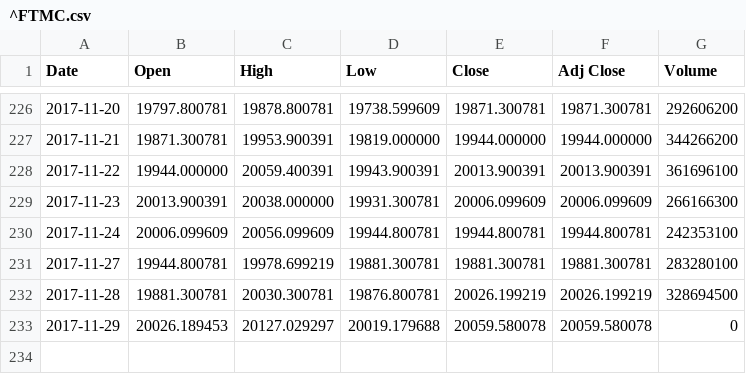
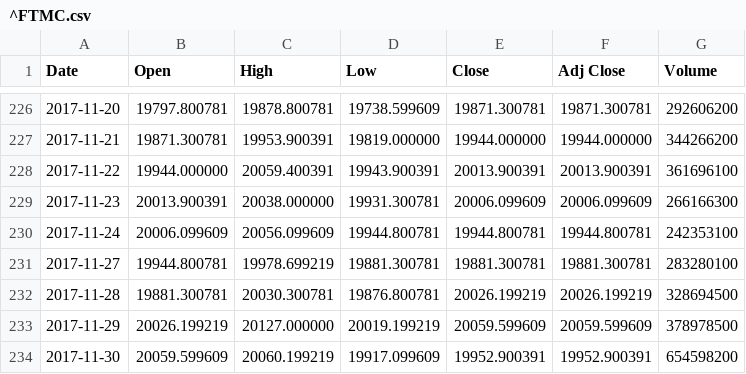
Before and after one commit to williamhargrove/trading, a CSV file: ^FTMC.csv, drawn as a sheet; only a part is shown, gaps mark what is left out.

```diff
--- a/^FTMC.csv
+++ b/^FTMC.csv
@@ -232,2 +232,3 @@ Date,Open,High,Low,Close,Adj Close,Volume
 2017-11-28,19881.300781,20030.300781,19876.800781,20026.199219,20026.199219,328694500
-2017-11-29,20026.189453,20127.029297,20019.179688,20059.580078,20059.580078,0
+2017-11-29,20026.199219,20127.000000,20019.199219,20059.599609,20059.599609,378978500
+2017-11-30,20059.599609,20060.199219,19917.099609,19952.900391,19952.900391,654598200
```
Also changed, not shown: 2 other files.
